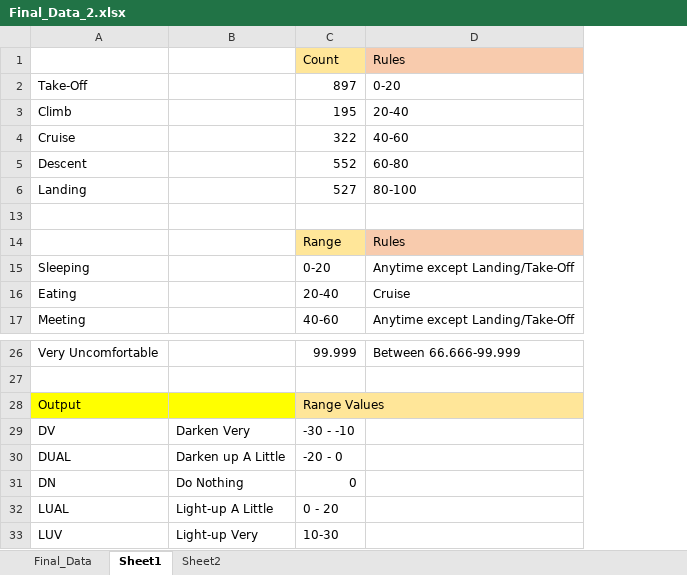
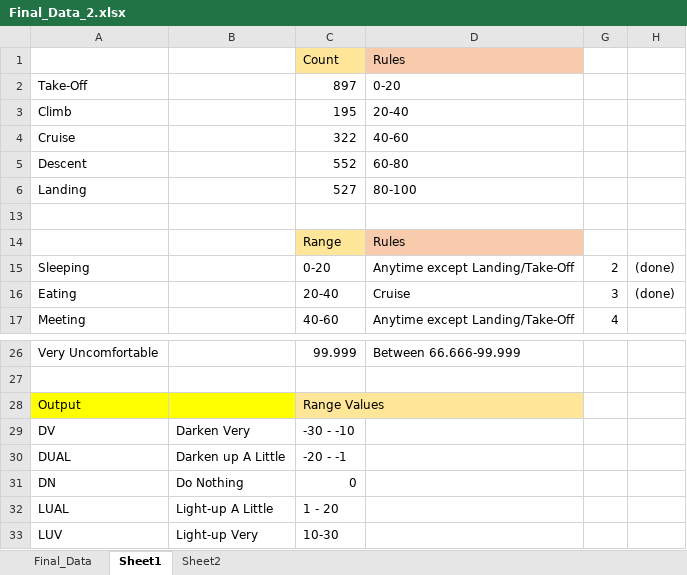
Before and after one commit to vvenkatesh-ML/Projects, an Excel workbook: flight_data/Final_Data_2.xlsx, sheet Sheet1, drawn as a sheet; only a part is shown, gaps mark what is left out; values as stored, in another font and other column widths than the file's, no borders; the diff names each change by its address in the sheet, - before the commit and + after, or states it on an @@ line.

```diff
--- a/flight_data/Final_Data_2.xlsx (sheet Sheet1)
+++ b/flight_data/Final_Data_2.xlsx (sheet Sheet1)
+column G, rows 15-17: 2 | 3 | 4
+column H, rows 15-16: (done) | (done)
-C30: -20 - 0
+C30: -20 - -1
-C32: 0 - 20
+C32: 1 - 20
```
Also changed, not shown: sheet Final_Data, hidden cells, flight_data/ANFIS_data.xlsx, 1 other file.
